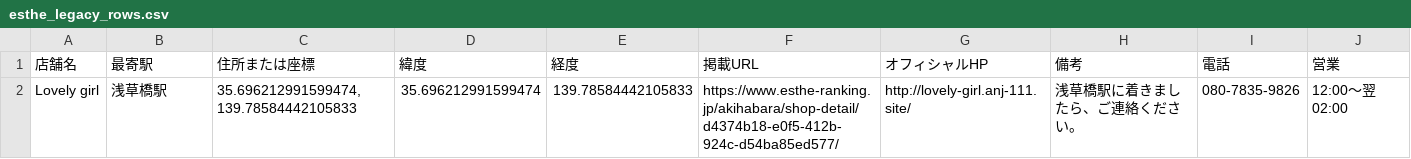
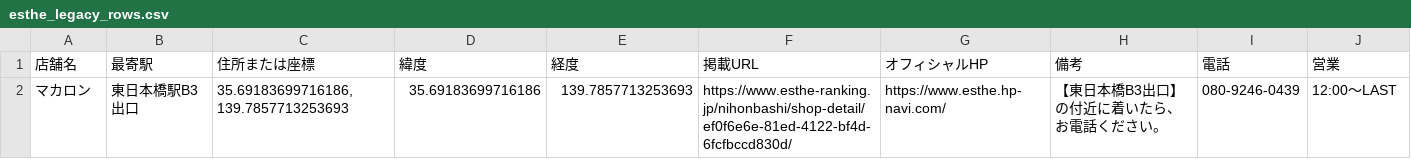
Before and after one commit to tknboon/esthe-viewer, a CSV file: region-data/tokyo/esthe_legacy_rows.csv, drawn as a sheet.

```diff
--- a/region-data/tokyo/esthe_legacy_rows.csv
+++ b/region-data/tokyo/esthe_legacy_rows.csv
@@ -1,2 +1,2 @@
 店舗名,最寄駅,住所または座標,緯度,経度,掲載URL,オフィシャルHP,備考,電話,営業
-Lovely girl,浅草橋駅,"35.696212991599474, 139.78584442105833",35.696212991599474,139.78584442105833,https://www.esthe-ranking.jp/akihabara/shop-detail/d4374b18-e0f5-412b-924c-d54ba85ed577/,http://lovely-girl.anj-111.site/,浅草橋駅に着きましたら、ご連絡ください。,080-7835-9826,12:00～翌 02:00
+マカロン,東日本橋駅B3出口,"35.69183699716186, 139.7857713253693",35.69183699716186,139.7857713253693,https://www.esthe-ranking.jp/nihonbashi/shop-detail/ef0f6e6e-81ed-4122-bf4d-6fcfbccd830d/,https://www.esthe.hp-navi.com/,【東日本橋B3出口】の付近に着いたら、お電話ください。,080-9246-0439,12:00～LAST
```
Also changed, not shown: region-data/osaka/esthe_map_points_ja.csv, region-data/osaka/location_correction_queue.csv, 29 other files.
